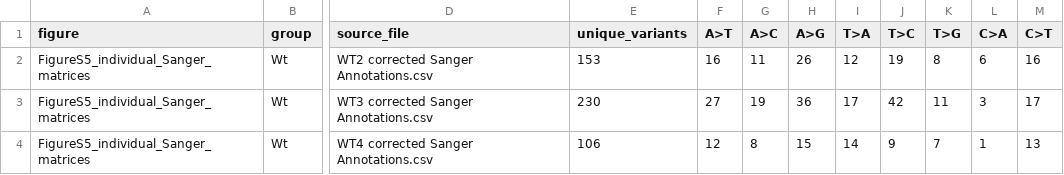
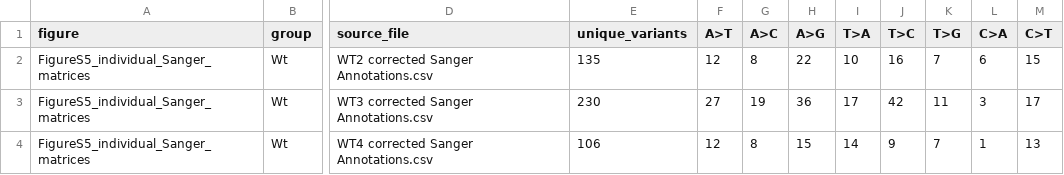
Before and after one commit to AbdulmateenAderinto/SHMtrace, a CSV file: docs/calibration/manuscript_corrected/figures/Individual_mutation_matrices_counts.csv, drawn as a sheet; only a part is shown, gaps mark what is left out; the diff names each change by its address in the sheet, - before the commit and + after, or states it on an @@ line.

```diff
--- a/docs/calibration/manuscript_corrected/figures/Individual_mutation_matrices_counts.csv
+++ b/docs/calibration/manuscript_corrected/figures/Individual_mutation_matrices_counts.csv
-E2 (unique_variants): 153
+E2 (unique_variants): 135
-F2 (A>T): 16
+F2 (A>T): 12
-G2 (A>C): 11
+G2 (A>C): 8
-H2 (A>G): 26
+H2 (A>G): 22
-I2 (T>A): 12
+I2 (T>A): 10
-J2 (T>C): 19
+J2 (T>C): 16
-K2 (T>G): 8
+K2 (T>G): 7
-M2 (C>T): 16
+M2 (C>T): 15
```
Also changed, not shown: docs/calibration/figures/sanger_lineages/lineages.csv, docs/calibration/manuscript_corrected/sanger_calls/WT2 corrected Sanger Annotations.csv, 44 other files.
